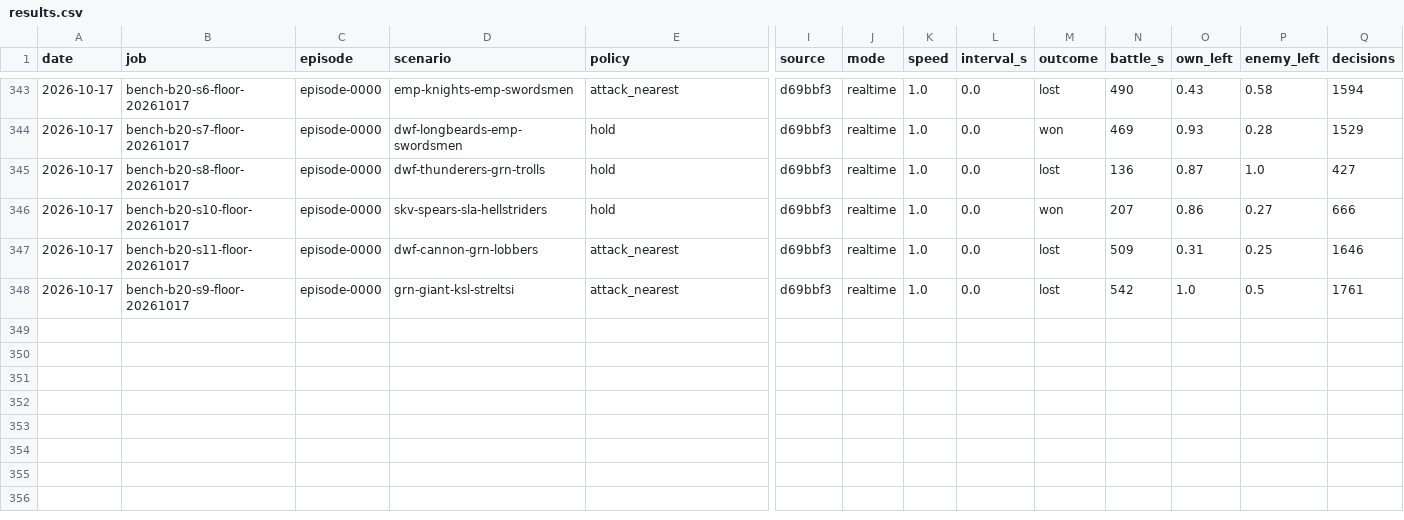
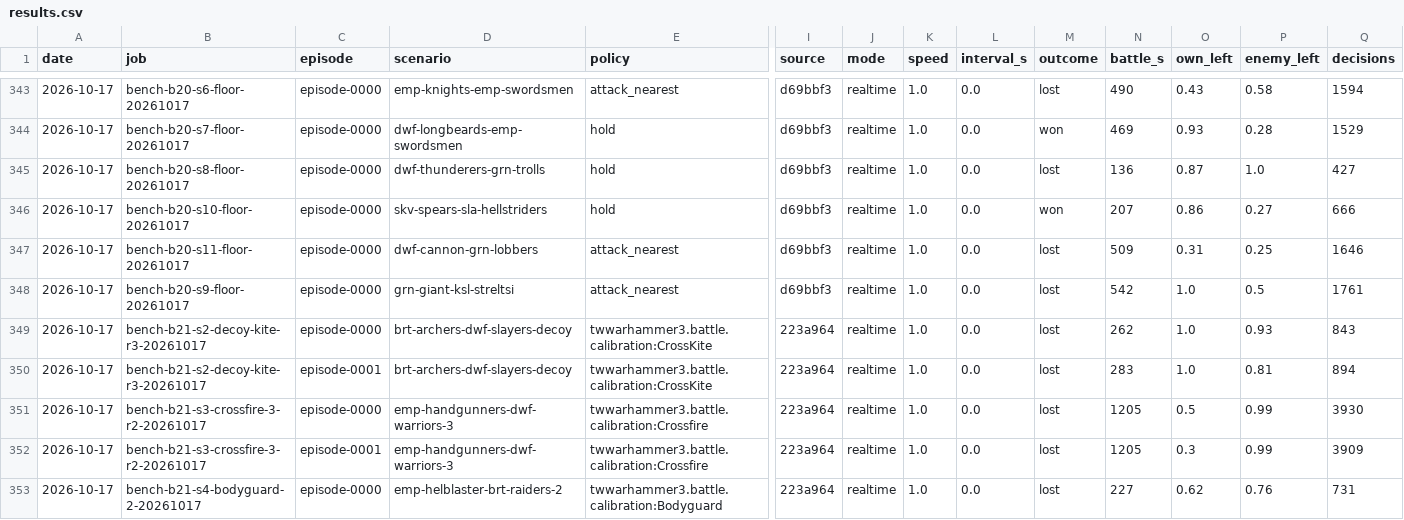
Before and after one commit to nivaldoh/slay_the_spire_ai, a CSV file: docs/twwarhammer3/results.csv, drawn as a sheet; only a part is shown, gaps mark what is left out; rows hold the shown columns only; the diff names each change by its address in the sheet, - before the commit and + after, or states it on an @@ line.

```diff
--- a/docs/twwarhammer3/results.csv
+++ b/docs/twwarhammer3/results.csv
+row 349: 2026-10-17 | bench-b21-s2-decoy-kite-r3-20261017 | episode-0000 | brt-archers-dwf-slayers-decoy | twwarhammer3.battle.calibration:CrossKite | 223a964 | realtime | 1.0 | 0.0 | lost | 262 | 1.0 | 0.93 | 843
+row 350: 2026-10-17 | bench-b21-s2-decoy-kite-r3-20261017 | episode-0001 | brt-archers-dwf-slayers-decoy | twwarhammer3.battle.calibration:CrossKite | 223a964 | realtime | 1.0 | 0.0 | lost | 283 | 1.0 | 0.81 | 894
+row 351: 2026-10-17 | bench-b21-s3-crossfire-3-r2-20261017 | episode-0000 | emp-handgunners-dwf-warriors-3 | twwarhammer3.battle.calibration:Crossfire | 223a964 | realtime | 1.0 | 0.0 | lost | 1205 | 0.5 | 0.99 | 3930
+row 352: 2026-10-17 | bench-b21-s3-crossfire-3-r2-20261017 | episode-0001 | emp-handgunners-dwf-warriors-3 | twwarhammer3.battle.calibration:Crossfire | 223a964 | realtime | 1.0 | 0.0 | lost | 1205 | 0.3 | 0.99 | 3909
+row 353: 2026-10-17 | bench-b21-s4-bodyguard-2-20261017 | episode-0000 | emp-helblaster-brt-raiders-2 | twwarhammer3.battle.calibration:Bodyguard | 223a964 | realtime | 1.0 | 0.0 | lost | 227 | 0.62 | 0.76 | 731
```
Also changed, not shown: 2 other files.
